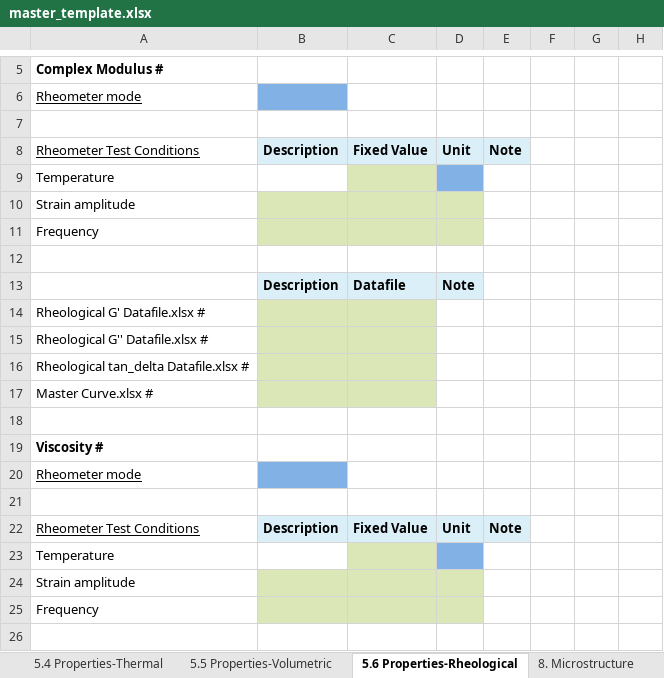
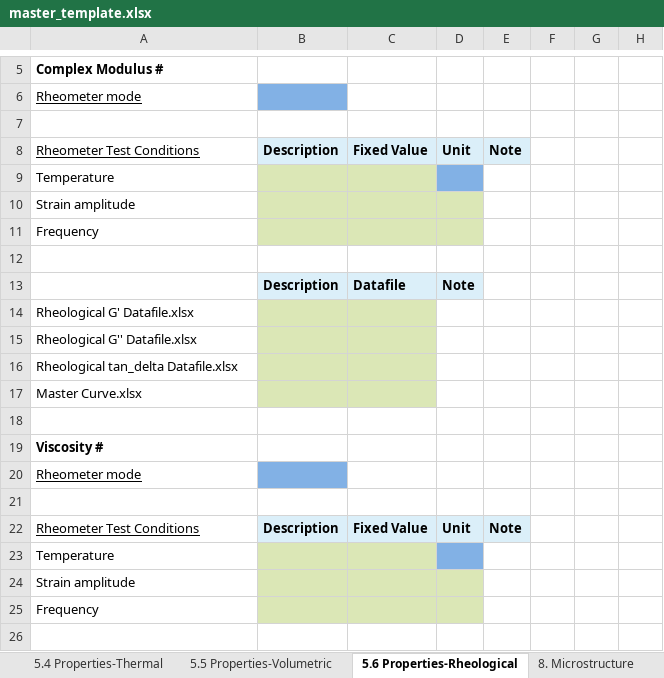
Before and after one commit to Duke-MatSci/nanomine-schema, an Excel workbook: xls-input-forms/master_template.xlsx, sheet 5.6 Properties-Rheological, drawn as a sheet; only a part is shown, gaps mark what is left out; values as stored, in another font and other column widths than the file's, no borders; the diff names each change by its address in the sheet, - before the commit and + after, or states it on an @@ line.

```diff
--- a/xls-input-forms/master_template.xlsx (sheet 5.6 Properties-Rheological)
+++ b/xls-input-forms/master_template.xlsx (sheet 5.6 Properties-Rheological)
-B9 fill: none
+B9 fill: #DBE7B6
-A14: Rheological G' Datafile.xlsx #
+A14: Rheological G' Datafile.xlsx
-A15: Rheological G'' Datafile.xlsx #
+A15: Rheological G'' Datafile.xlsx
-A16: Rheological tan_delta Datafile.xlsx #
+A16: Rheological tan_delta Datafile.xlsx
-A17: Master Curve.xlsx #
+A17: Master Curve.xlsx
-B23 fill: none
+B23 fill: #DBE7B6
```
Also changed, not shown: sheet 5.4 Properties-Thermal, sheet 2. Material Types, sheet 5.2 Properties-Viscoelastic, 1 other file.
